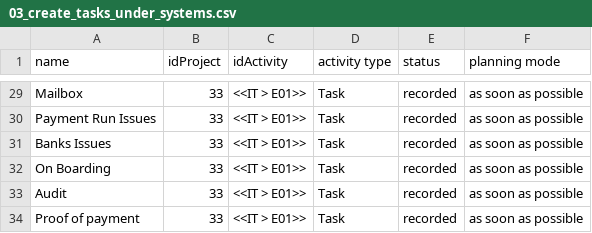
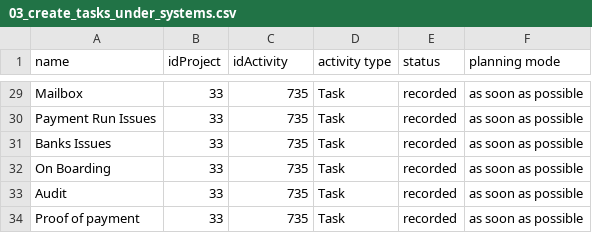
Before and after one commit to rlucho/mem0-mcp-selfhosted, a CSV file: projeqtor/payment-restructure/out/03_create_tasks_under_systems.csv, drawn as a sheet; only a part is shown, gaps mark what is left out; the diff covers the shown part only; the diff names each change by its address in the sheet, - before the commit and + after, or states it on an @@ line.

```diff
--- a/projeqtor/payment-restructure/out/03_create_tasks_under_systems.csv
+++ b/projeqtor/payment-restructure/out/03_create_tasks_under_systems.csv
-C29:C34 (idActivity): <<IT > E01>>
+C29:C34 (idActivity): 735
```
Also changed, not shown: 27 edited cells elsewhere in this file, 9 other files.
